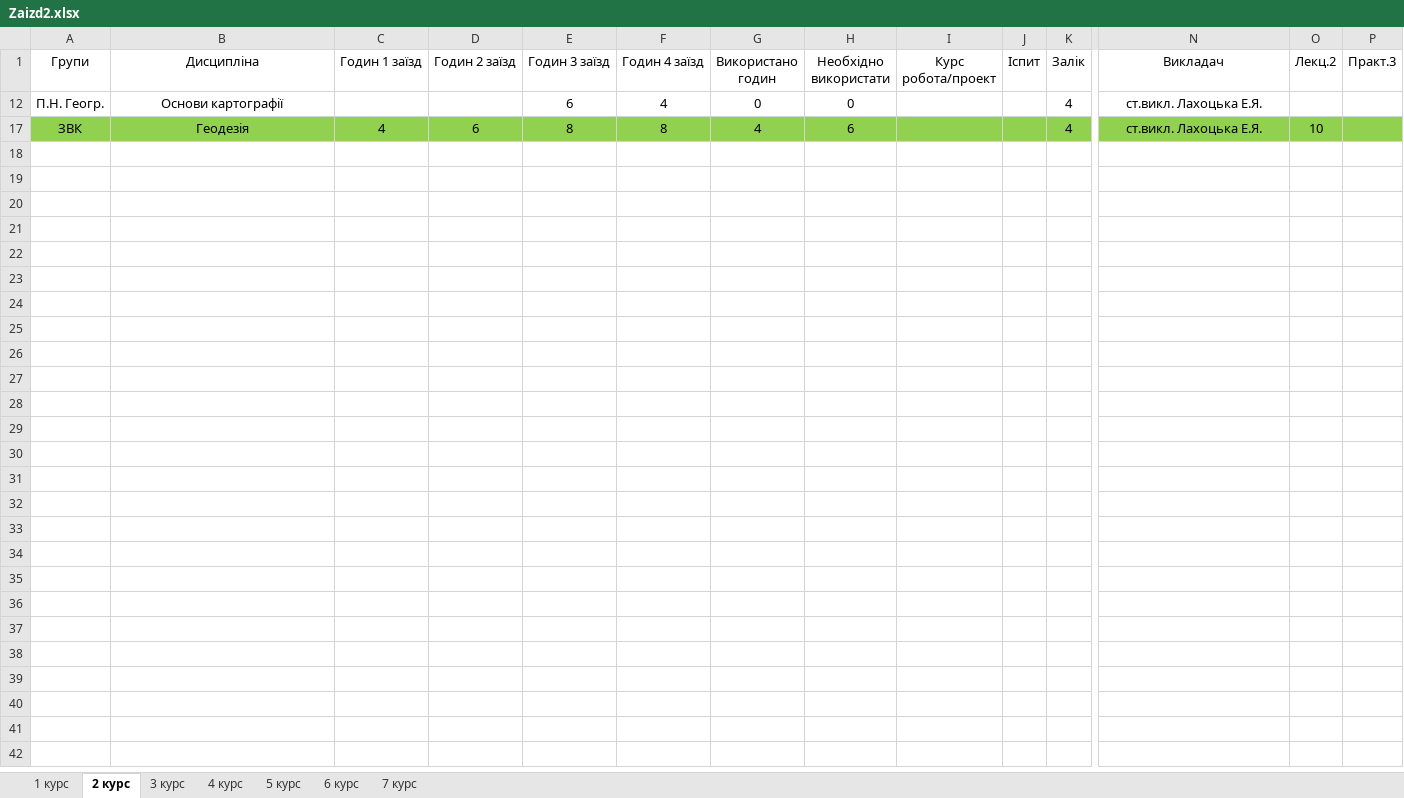
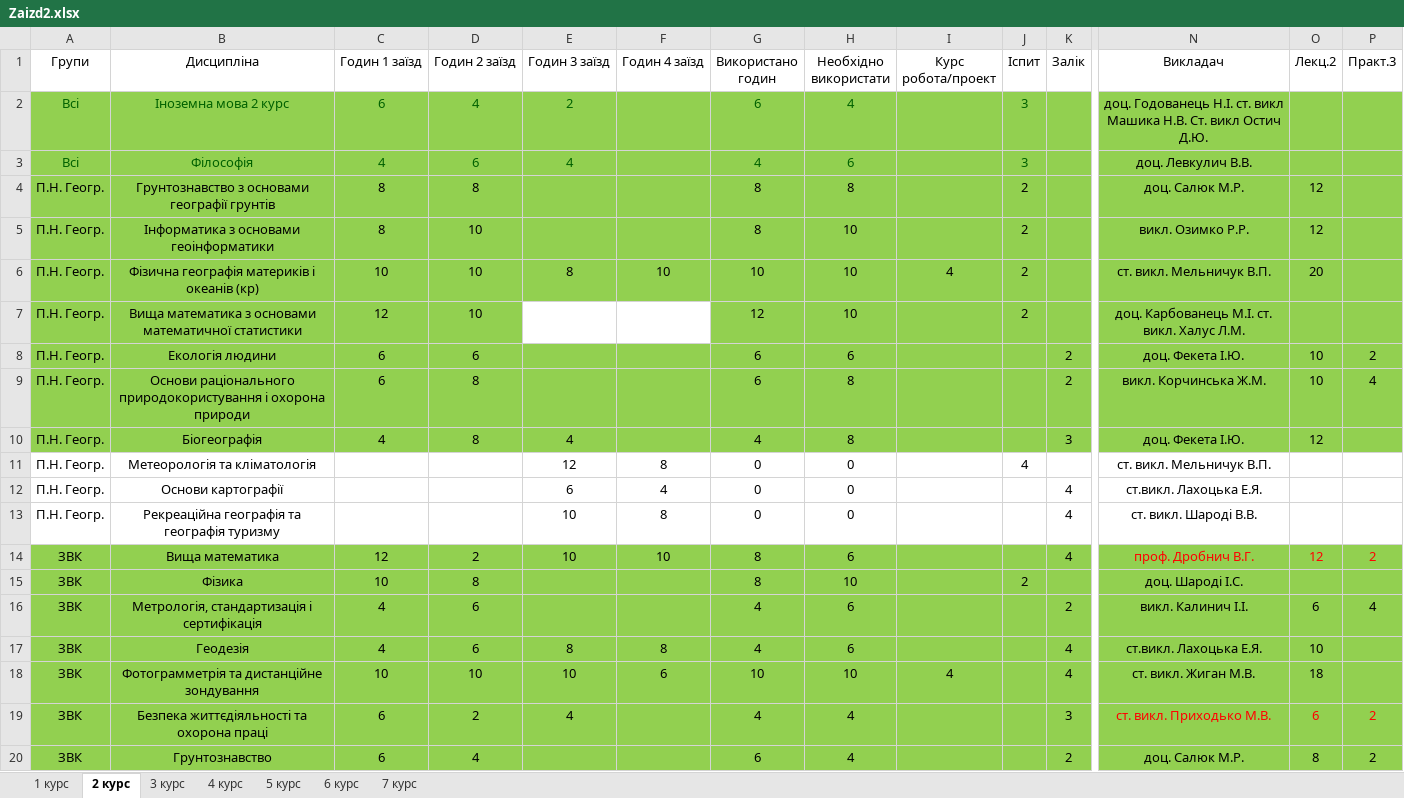
Before and after one commit to gram0001/rozklad, an Excel workbook: Zaizd2.xlsx, sheet 2 курс, drawn as a sheet; only a part is shown, gaps mark what is left out; values as stored, in another font and other column widths than the file's, no borders; table styles not drawn; rows hold the shown columns only; the diff covers the shown part only; the diff names each change by its address in the sheet, - before the commit and + after, or states it on an @@ line.

```diff
--- a/Zaizd2.xlsx (sheet 2 курс)
+++ b/Zaizd2.xlsx (sheet 2 курс)
@@ row 2 unhidden: Всі | Іноземна мова 2 курс | 6 | 4 | 2 |  | 6 | 4 |  | 3 |  | доц. Годованець Н.І. ст. викл Машика Н.В. Ст. викл Остич Д.Ю. @@
@@ row 3 unhidden: Всі | Філософія | 4 | 6 | 4 |  | 4 | 6 |  | 3 |  | доц. Левкулич В.В. @@
@@ row 4 unhidden: П.Н. Геогр. | Грунтознавство з основами географії грунтів | 8 | 8 |  |  | 8 | 8 |  | 2 |  | доц. Салюк М.Р. | 12 @@
@@ row 5 unhidden: П.Н. Геогр. | Інформатика з основами геоінформатики | 8 | 10 |  |  | 8 | 10 |  | 2 |  | викл. Озимко Р.Р. | 12 @@
@@ row 6 unhidden: П.Н. Геогр. | Фізична географія материків і океанів (кр) | 10 | 10 | 8 | 10 | 10 | 10 | 4 | 2 |  | ст. викл. Мельничук В.П. | 20 @@
@@ row 7 unhidden: П.Н. Геогр. | Вища математика з основами математичної статистики | 12 | 10 |  |  | 12 | 10 |  | 2 |  | доц. Карбованець М.І. ст. викл. Халус Л.М. @@
@@ row 8 unhidden: П.Н. Геогр. | Екологія людини | 6 | 6 |  |  | 6 | 6 |  |  | 2 | доц. Фекета І.Ю. | 10 | 2 @@
@@ row 9 unhidden: П.Н. Геогр. | Основи раціонального природокористування і охорона природи | 6 | 8 |  |  | 6 | 8 |  |  | 2 | викл. Корчинська Ж.М. | 10 | 4 @@
@@ row 10 unhidden: П.Н. Геогр. | Біогеографія | 4 | 8 | 4 |  | 4 | 8 |  |  | 3 | доц. Фекета І.Ю. | 12 @@
@@ row 11 unhidden: П.Н. Геогр. | Метеорологія та кліматологія |  |  | 12 | 8 | 0 | 0 |  | 4 |  | ст. викл. Мельничук В.П. @@
@@ row 13 unhidden: П.Н. Геогр. | Рекреаційна географія та географія туризму |  |  | 10 | 8 | 0 | 0 |  |  | 4 | ст. викл. Шароді В.В. @@
@@ row 14 unhidden: ЗВК | Вища математика | 12 | 2 | 10 | 10 | 8 | 6 |  |  | 4 | проф. Дробнич В.Г. | 12 | 2 @@
@@ row 15 unhidden: ЗВК | Фізика | 10 | 8 |  |  | 8 | 10 |  | 2 |  | доц. Шароді І.С. @@
@@ row 16 unhidden: ЗВК | Метрологія, стандартизація і сертифікація | 4 | 6 |  |  | 4 | 6 |  |  | 2 | викл. Калинич І.І. | 6 | 4 @@
@@ row 18 unhidden: ЗВК | Фотограмметрія та дистанційне зондування | 10 | 10 | 10 | 6 | 10 | 10 | 4 |  | 4 | ст. викл. Жиган М.В. | 18 @@
@@ row 19 unhidden: ЗВК | Безпека життєдіяльності та охорона праці | 6 | 2 | 4 |  | 4 | 4 |  |  | 3 | ст. викл. Приходько М.В. | 6 | 2 @@
@@ row 20 unhidden: ЗВК | Грунтознавство | 6 | 4 |  |  | 6 | 4 |  |  | 2 | доц. Салюк М.Р. | 8 | 2 @@
```
Also changed, not shown: 12 hidden or unhidden rows elsewhere in this sheet, sheet 3 курс, sheet 4 курс, Rozklad_2zaizd.xlsx, 5 other files.
